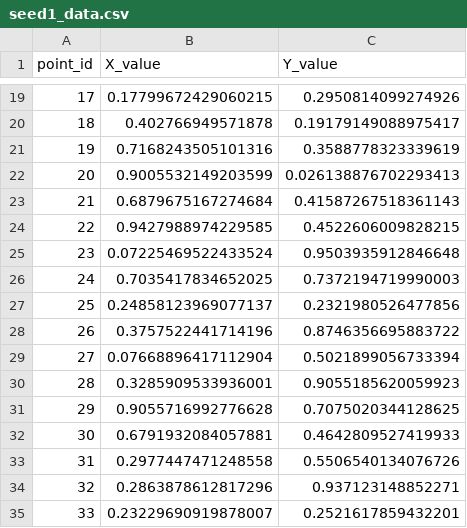
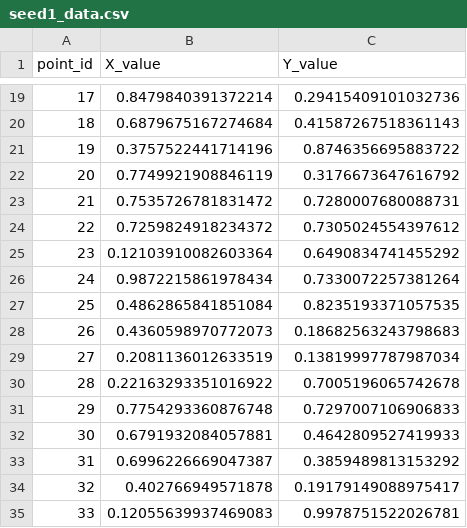
Before and after one commit to iammosespaulr/TDA-tutorial, a CSV file: data/seed1_data.csv, drawn as a sheet; only a part is shown, gaps mark what is left out; the diff covers the shown part only.

```diff
--- a/data/seed1_data.csv
+++ b/data/seed1_data.csv
@@ -19,17 +19,17 @@ point_id,X_value,Y_value
-17,0.17799672429060215,0.2950814099274926
-18,0.402766949571878,0.19179149088975417
-19,0.7168243505101316,0.3588778323339619
-20,0.9005532149203599,0.026138876702293413
-21,0.6879675167274684,0.41587267518361143
-22,0.9427988974229585,0.4522606009828215
-23,0.07225469522433524,0.9503935912846648
-24,0.7035417834652025,0.7372194719990003
-25,0.24858123969077137,0.2321980526477856
-26,0.3757522441714196,0.8746356695883722
-27,0.07668896417112904,0.5021899056733394
-28,0.3285909533936001,0.9055185620059923
-29,0.9055716992776628,0.7075020344128625
+17,0.8479840391372214,0.29415409101032736
+18,0.6879675167274684,0.41587267518361143
+19,0.3757522441714196,0.8746356695883722
+20,0.7749921908846119,0.3176673647616792
+21,0.7535726781831472,0.7280007680088731
+22,0.7259824918234372,0.7305024554397612
+23,0.12103910082603364,0.6490834741455292
+24,0.9872215861978434,0.7330072257381264
+25,0.4862865841851084,0.8235193371057535
+26,0.4360598970772073,0.18682563243798683
+27,0.2081136012633519,0.13819997787987034
+28,0.22163293351016922,0.7005196065742678
+29,0.7754293360876748,0.7297007106906833
 30,0.6791932084057881,0.4642809527419933
-31,0.2977447471248558,0.5506540134076726
-32,0.2863878612817296,0.937123148852271
-33,0.23229690919878007,0.2521617859432201
+31,0.6996226669047387,0.3859489813153292
+32,0.402766949571878,0.19179149088975417
+33,0.12055639937469083,0.9978751522026781
```
Also changed, not shown: 162 edited cells elsewhere in this file, 1 other file.
